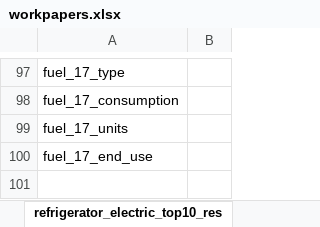
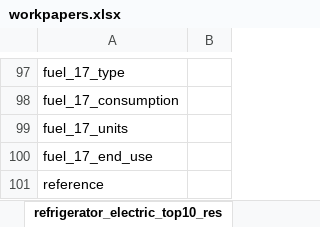
Before and after one commit to NV5-Optimal/Potential_Study_Tool_Prototype, an Excel workbook: 00_output/workpapers.xlsx, sheet refrigerator_electric_top10_res, drawn as a sheet; only a part is shown, gaps mark what is left out; values as stored, in another font and other column widths than the file's, no borders; the diff names each change by its address in the sheet, - before the commit and + after, or states it on an @@ line.

```diff
--- a/00_output/workpapers.xlsx (sheet refrigerator_electric_top10_res)
+++ b/00_output/workpapers.xlsx (sheet refrigerator_electric_top10_res)
+row 101: reference
```
Also changed, not shown: sheet refrigerator_electric_baseline_, sheet refrigerator_electric_efficient, sheet refrigerator_electric_existing_, sheet 1_furnace_oil_baseline_resident, sheet 2_furnace_oil_baseline_resident, sheet 1_furnace_oil_efficient_residen, 9 more sheets, 00_output/00_Master_Input_Template.xlsx, 00_output/02_market_characterization.xlsx, 12 other files.
